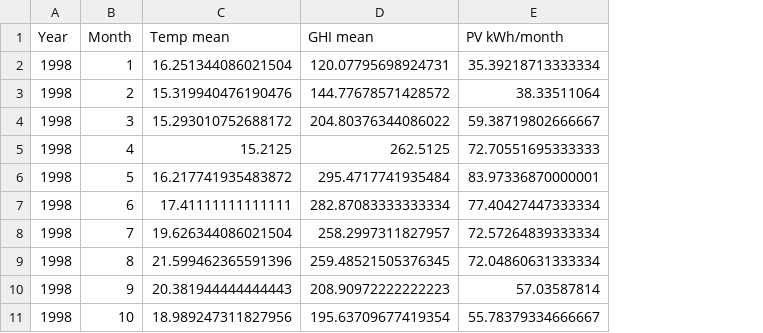
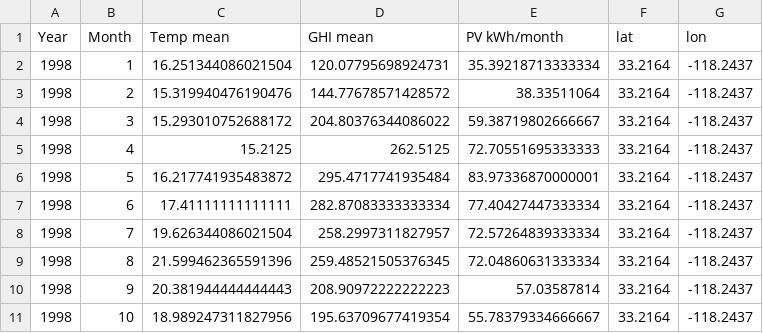
Before and after one commit to Qulxis/ML-Climate-Project-Template-Fall2022, a CSV file: src/Notebooks/API_data/lon_lat-85.0273.csv, drawn as a sheet; only a part is shown; the diff names each change by its address in the sheet, - before the commit and + after, or states it on an @@ line.

Commit message:
data gathered

```diff
--- a/src/Notebooks/API_data/lon_lat-85.0273.csv
+++ b/src/Notebooks/API_data/lon_lat-85.0273.csv
+column F (lat), rows 2-11: all 33.2164
+column G (lon), rows 2-11: all -118.2437
```
Also changed, not shown: 5 other files.
